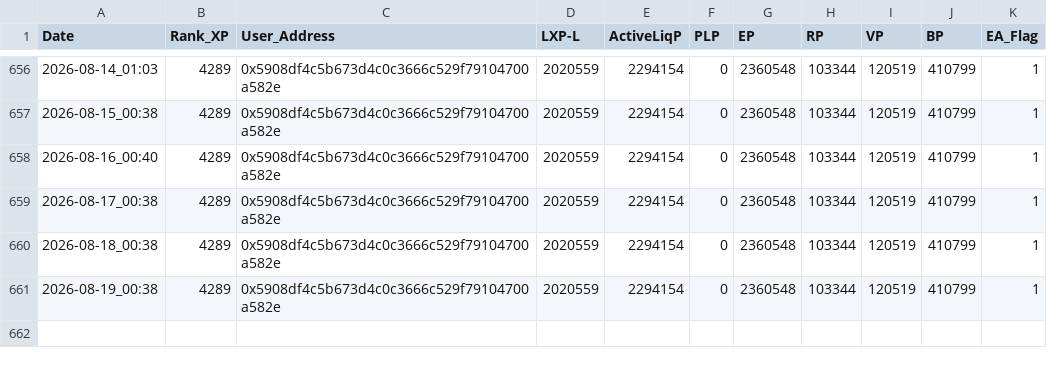
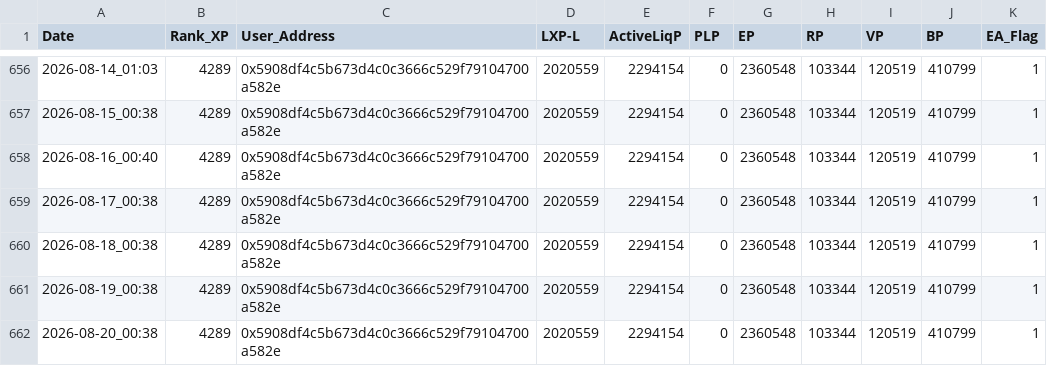
Before and after one commit to beginnercryptocoder/LXP-L, a CSV file: log.csv, drawn as a sheet; only a part is shown, gaps mark what is left out; the diff names each change by its address in the sheet, - before the commit and + after, or states it on an @@ line.

```diff
--- a/log.csv
+++ b/log.csv
+row 662: 2026-08-20_00:38 | 4289 | 0x5908df4c5b673d4c0c3666c529f79104700a582e | 2020559 | 2294154 | 0 | 2360548 | 103344 | 120519 | 410799 | 1
```
